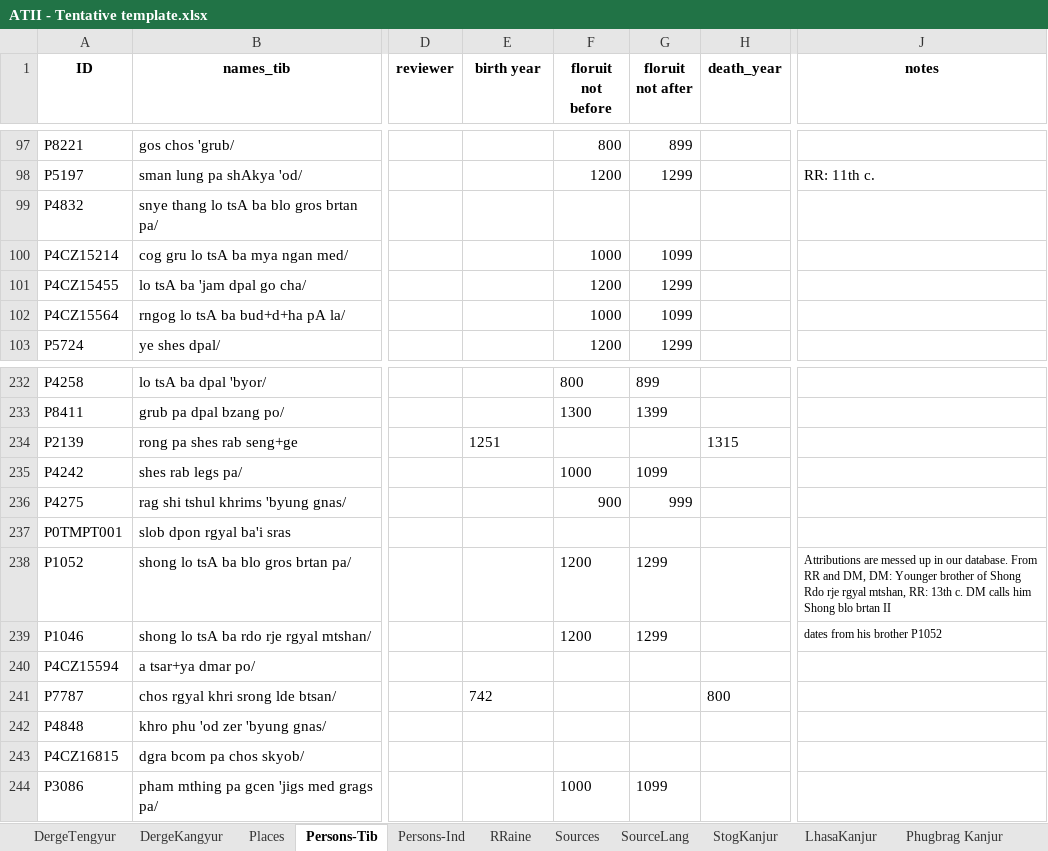
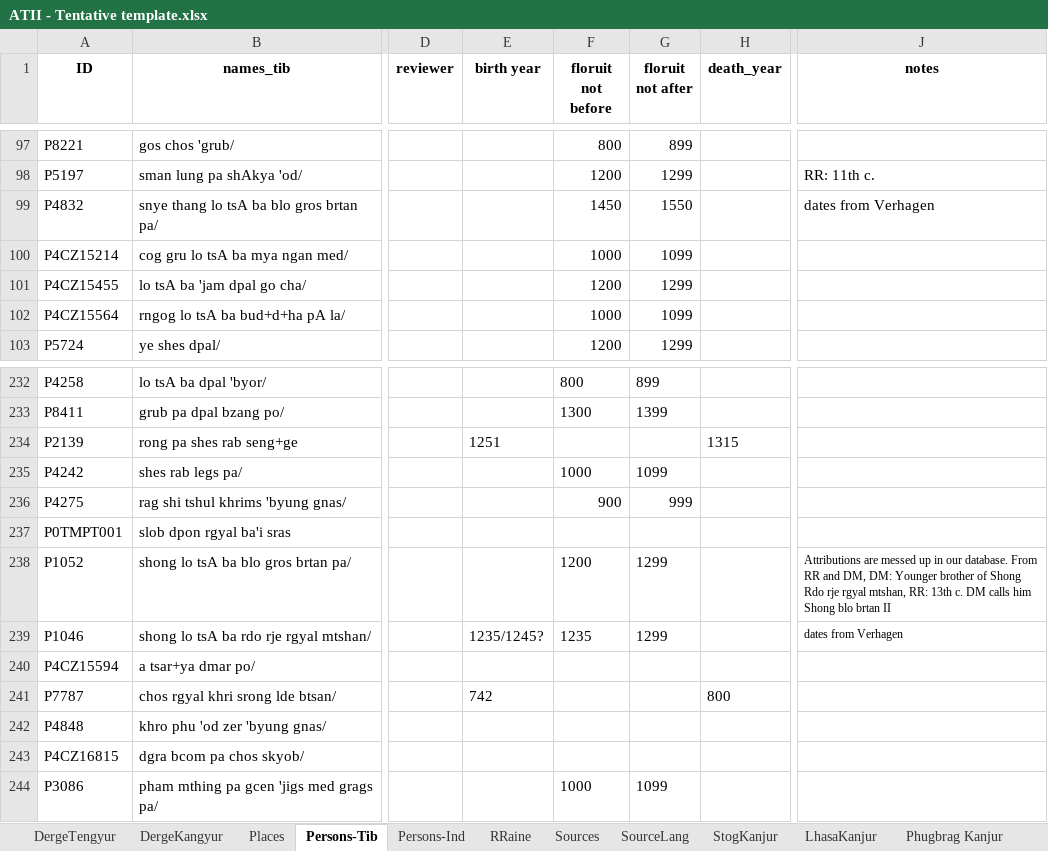
Before and after one commit to wkdewey/xml-parsing, an Excel workbook: data-export/ATII - Tentative template.xlsx, sheet Persons-Tib, drawn as a sheet; only a part is shown, gaps mark what is left out; values as stored, in another font and other column widths than the file's, no borders; charts and pictures not drawn; the diff names each change by its address in the sheet, - before the commit and + after, or states it on an @@ line.

```diff
--- a/data-export/ATII - Tentative template.xlsx (sheet Persons-Tib)
+++ b/data-export/ATII - Tentative template.xlsx (sheet Persons-Tib)
-F99 (floruit not before): (empty)
+F99 (floruit not before): 1450
-G99 (floruit not after): (empty)
+G99 (floruit not after): 1550
-J99 (notes): (empty)
+J99 (notes): dates from Verhagen
-E239 (birth year): (empty)
+E239 (birth year): 1235/1245?
-F239 (floruit not before): 1200
+F239 (floruit not before): 1235
-J239 (notes): dates from his brother P1052
+J239 (notes): dates from Verhagen
```
Also changed, not shown: sheet Sources, sheet Persons-Ind, sheet DergeTengyur, WD_BDRC_data.xlsx, all_person_matches.xlsx, 4 other files.
